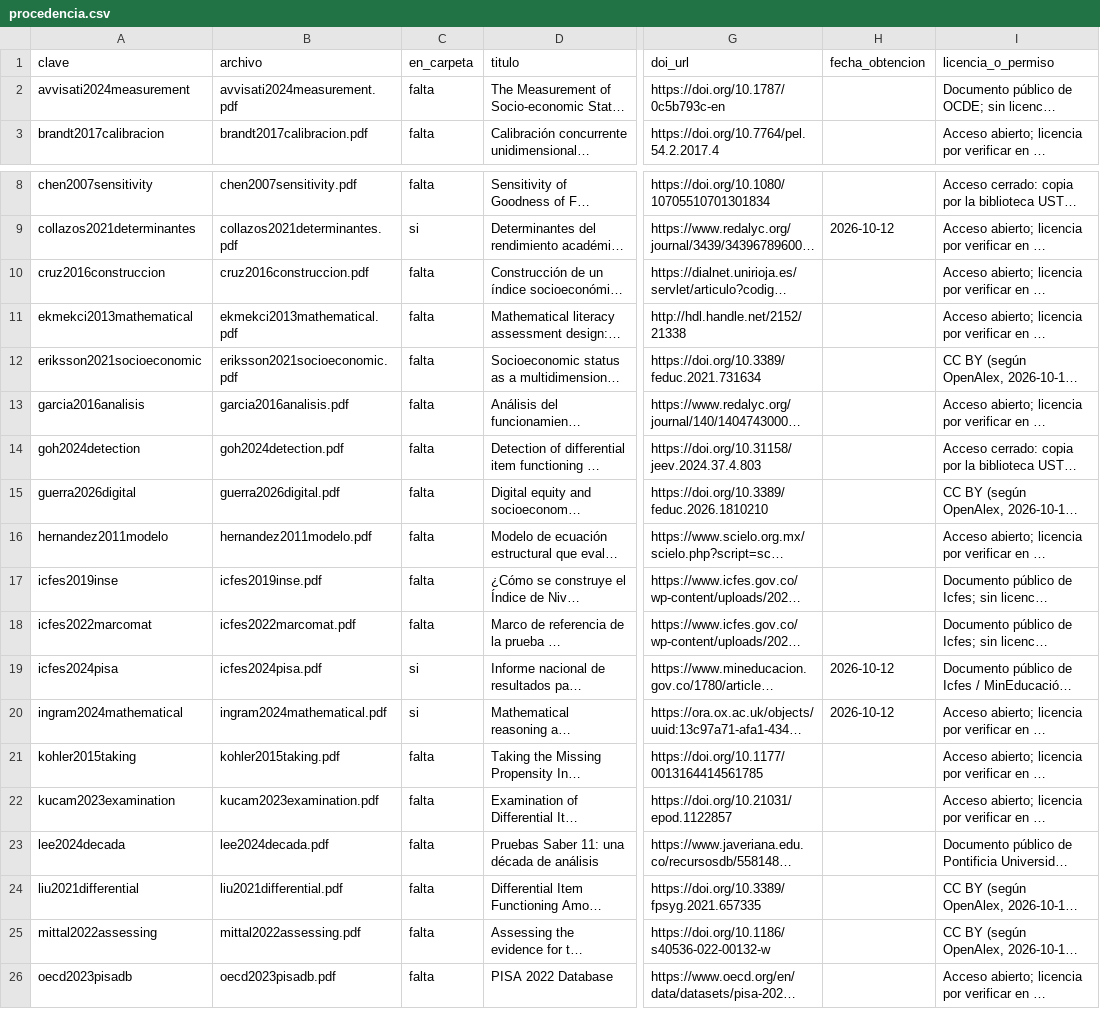
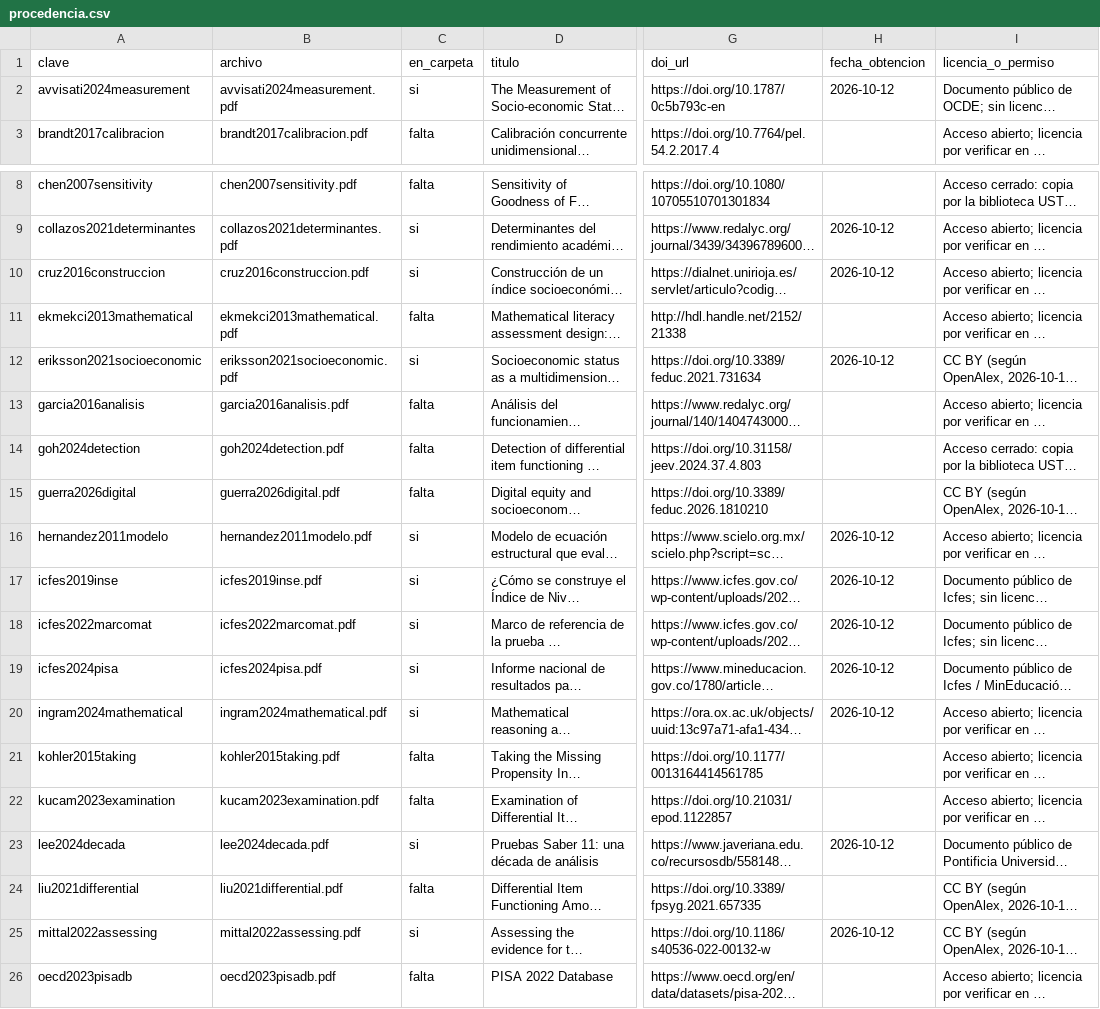
Before and after one commit to osmateoramos/Proyecto-Final-PISA, a CSV file: Proyecto_PISA/nada_sin_fuente/corpus/procedencia.csv, drawn as a sheet; only a part is shown, gaps mark what is left out; long unchanged cells end in …; the diff names each change by its address in the sheet, - before the commit and + after, or states it on an @@ line.

```diff
--- a/Proyecto_PISA/nada_sin_fuente/corpus/procedencia.csv
+++ b/Proyecto_PISA/nada_sin_fuente/corpus/procedencia.csv
-C2 (en_carpeta): falta
+C2 (en_carpeta): si
-H2 (fecha_obtencion): (empty)
+H2 (fecha_obtencion): 2026-10-12
-C10 (en_carpeta): falta
+C10 (en_carpeta): si
-H10 (fecha_obtencion): (empty)
+H10 (fecha_obtencion): 2026-10-12
-C12 (en_carpeta): falta
+C12 (en_carpeta): si
-H12 (fecha_obtencion): (empty)
+H12 (fecha_obtencion): 2026-10-12
-C16:C18 (en_carpeta): falta
+C16:C18 (en_carpeta): si
-H16:H18 (fecha_obtencion): (empty)
+H16:H18 (fecha_obtencion): 2026-10-12
-C23 (en_carpeta): falta
+C23 (en_carpeta): si
-H23 (fecha_obtencion): (empty)
+H23 (fecha_obtencion): 2026-10-12
-C25 (en_carpeta): falta
+C25 (en_carpeta): si
-H25 (fecha_obtencion): (empty)
+H25 (fecha_obtencion): 2026-10-12
```
Also changed, not shown: Proyecto_PISA/nada_sin_fuente/trazabilidad/trazabilidad_Mateo.csv, 3 other files.
